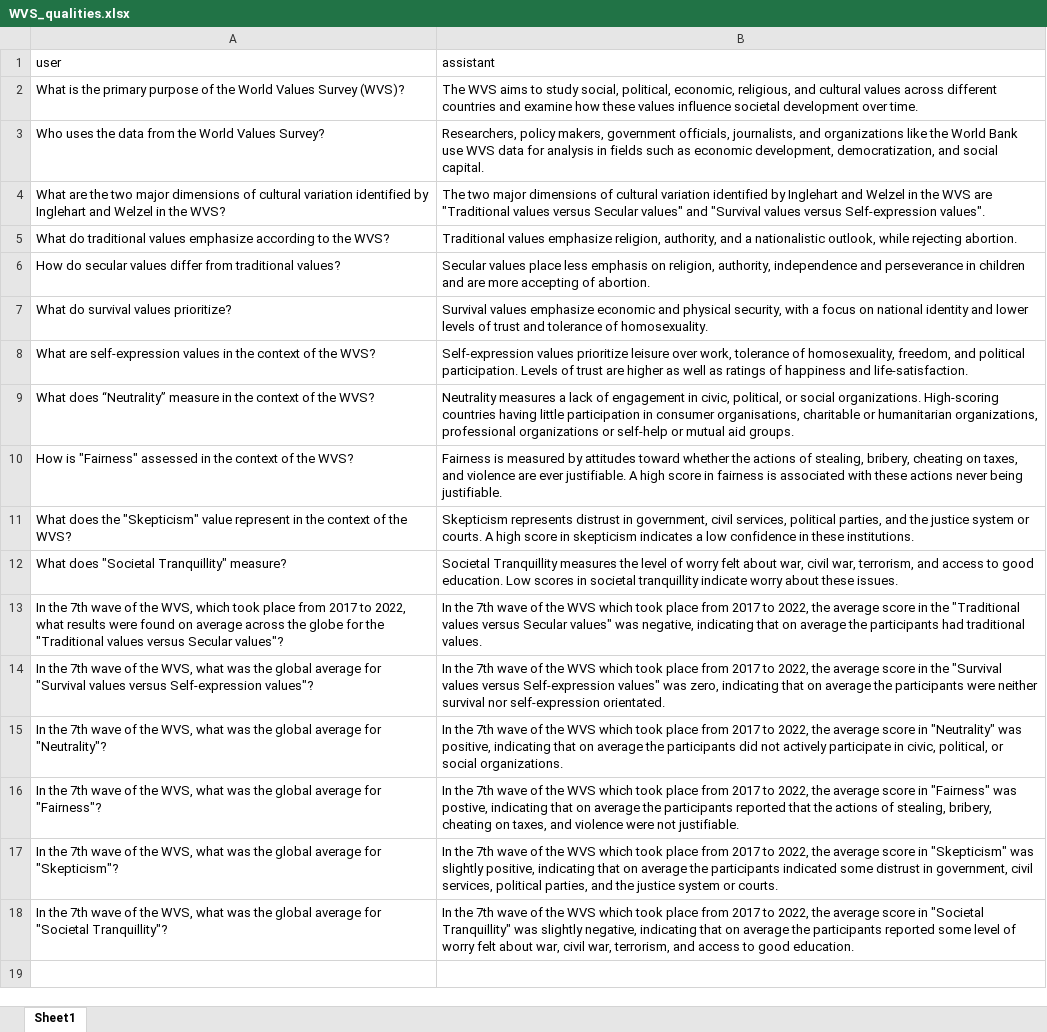
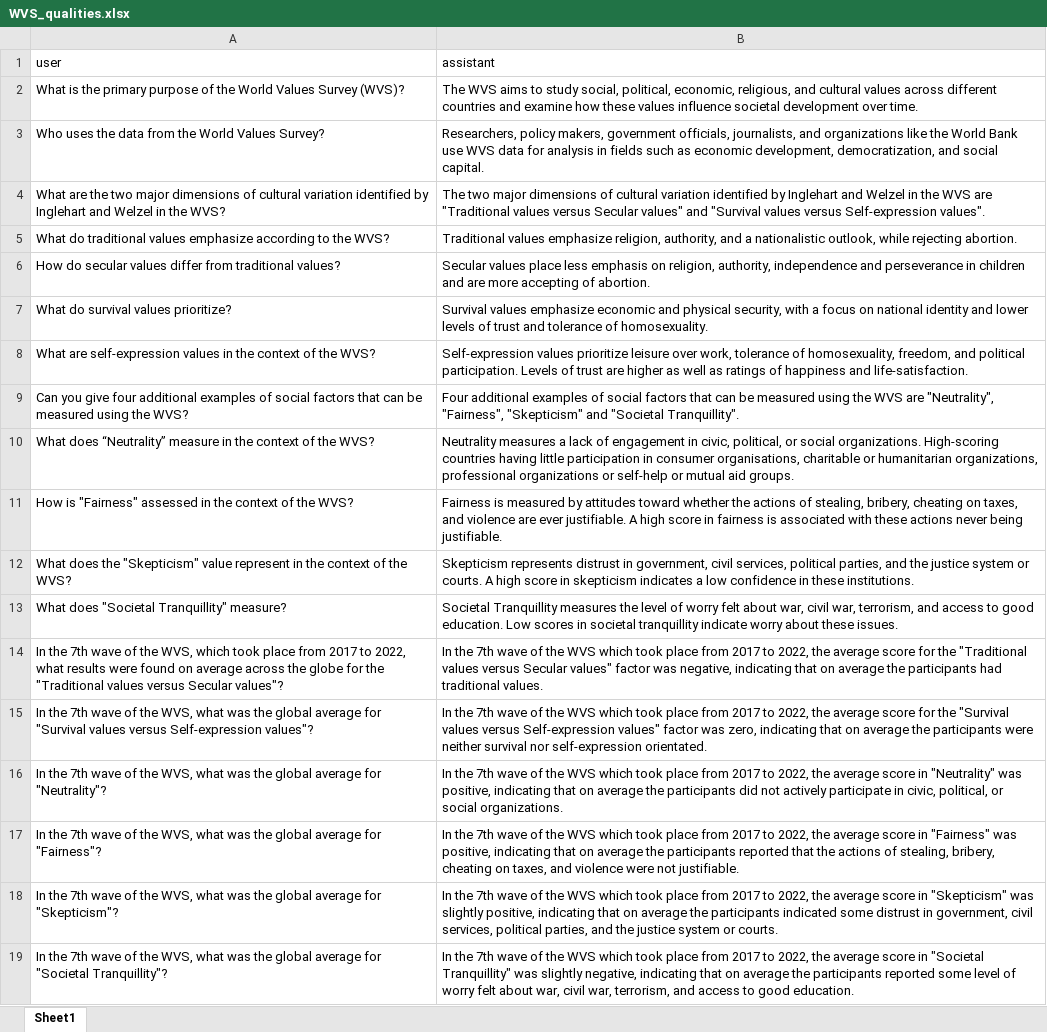
Before and after one commit to soccermatics/twelve-gpt-educational, an Excel workbook: data/describe/WVS_qualities.xlsx, sheet Sheet1, drawn as a sheet; values as stored, in another font and other column widths than the file's, no borders; addresses are those after the commit; the diff names each change by its address in the sheet, - before the commit and + after, or states it on an @@ line.

Commit message:
typos corrected

```diff
--- a/data/describe/WVS_qualities.xlsx (sheet Sheet1)
+++ b/data/describe/WVS_qualities.xlsx (sheet Sheet1)
+row 9: Can you give four additional examples of social factors that can be measured using the WVS? | Four additional examples of social factors that can be measured using the WVS are "Neutrality", "Fairness", "Skepticism" and "Societal Tranquillity".
-B14 (assistant): …average score in the "Traditional values versus Secular values" was negative,…
+B14 (assistant): …average score for the "Traditional values versus Secular values" factor was negative,…
-B15 (assistant): …average score in the "Survival values versus Self-expression values" was zero,…
+B15 (assistant): …average score for the "Survival values versus Self-expression values" factor was zero,…
-B17 (assistant): …"Fairness" was postive, indicating that…
+B17 (assistant): …"Fairness" was positive, indicating that…
```
Also changed, not shown: 2 other files.
